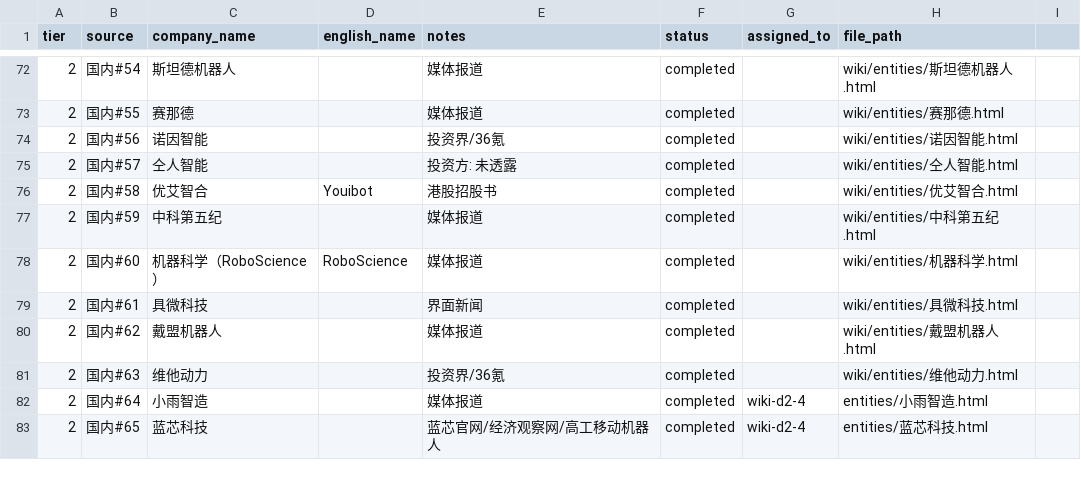
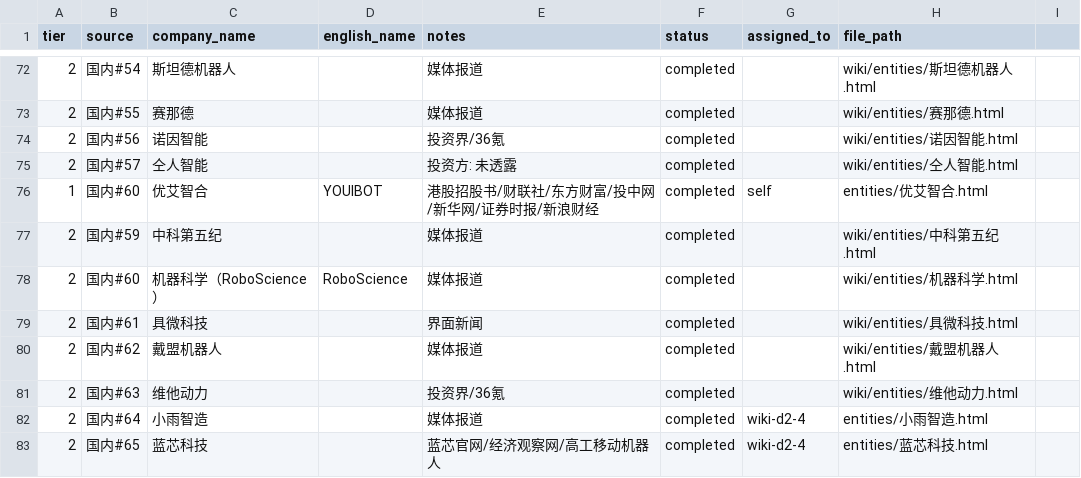
Before and after one commit to XQ-1001/Embodied-Intelligence-Wiki, a CSV file: tracker.csv, drawn as a sheet; only a part is shown, gaps mark what is left out.

Commit message:
增加 优艾智合 wiki 页面

```diff
--- a/tracker.csv
+++ b/tracker.csv
@@ -75,3 +75,3 @@
 2,国内#57,仝人智能,,投资方: 未透露,completed,,wiki/entities/仝人智能.html
-2,国内#58,优艾智合,Youibot,港股招股书,completed,,wiki/entities/优艾智合.html
+1,国内#60,优艾智合,YOUIBOT,港股招股书/财联社/东方财富/投中网/新华网/证券时报/新浪财经,completed,self,entities/优艾智合.html
 2,国内#59,中科第五纪,,媒体报道,completed,,wiki/entities/中科第五纪.html
```
Also changed, not shown: 2 other files.
